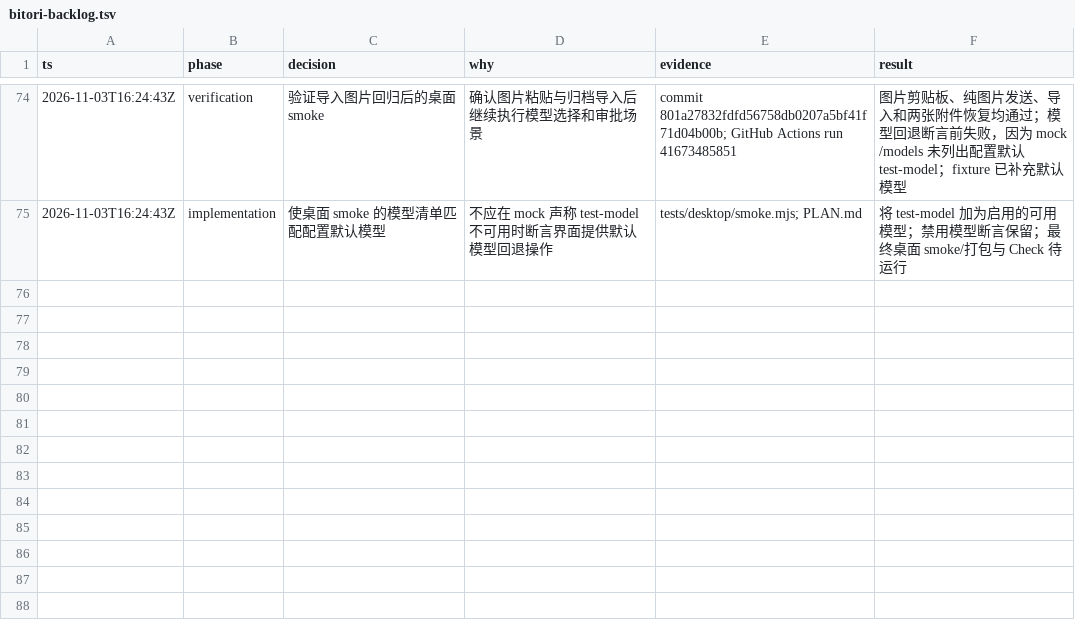
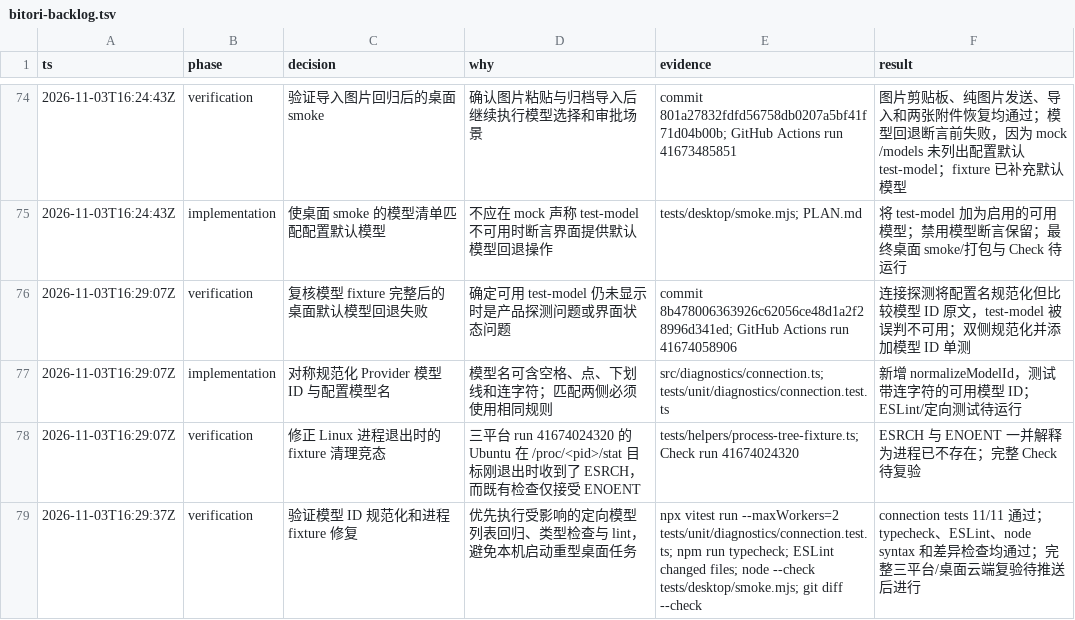
Before and after one commit to kikoiio/Bitori, a TSV file: .audit/bitori-backlog.tsv, drawn as a sheet; only a part is shown, gaps mark what is left out.

Commit message:
fix: normalize available provider model ids

```diff
--- a/.audit/bitori-backlog.tsv
+++ b/.audit/bitori-backlog.tsv
@@ -75 +75,5 @@ ts	phase	decision	why	evidence	result
 2026-11-03T16:24:43Z	implementation	使桌面 smoke 的模型清单匹配配置默认模型	不应在 mock 声称 test-model 不可用时断言界面提供默认模型回退操作	tests/desktop/smoke.mjs; PLAN.md	将 test-model 加为启用的可用模型；禁用模型断言保留；最终桌面 smoke/打包与 Check 待运行
+2026-11-03T16:29:07Z	verification	复核模型 fixture 完整后的桌面默认模型回退失败	确定可用 test-model 仍未显示时是产品探测问题或界面状态问题	commit 8b478006363926c62056ce48d1a2f28996d341ed; GitHub Actions run 41674058906	连接探测将配置名规范化但比较模型 ID 原文，test-model 被误判不可用；双侧规范化并添加模型 ID 单测
+2026-11-03T16:29:07Z	implementation	对称规范化 Provider 模型 ID 与配置模型名	模型名可含空格、点、下划线和连字符；匹配两侧必须使用相同规则	src/diagnostics/connection.ts; tests/unit/diagnostics/connection.test.ts	新增 normalizeModelId，测试带连字符的可用模型 ID；ESLint/定向测试待运行
+2026-11-03T16:29:07Z	verification	修正 Linux 进程退出时的 fixture 清理竞态	三平台 run 41674024320 的 Ubuntu 在 /proc/<pid>/stat 目标刚退出时收到了 ESRCH，而既有检查仅接受 ENOENT	tests/helpers/process-tree-fixture.ts; Check run 41674024320	ESRCH 与 ENOENT 一并解释为进程已不存在；完整 Check 待复验
+2026-11-03T16:29:37Z	verification	验证模型 ID 规范化和进程 fixture 修复	优先执行受影响的定向模型列表回归、类型检查与 lint，避免本机启动重型桌面任务	npx vitest run --maxWorkers=2 tests/unit/diagnostics/connection.test.ts; npm run typecheck; ESLint changed files; node --check tests/desktop/smoke.mjs; git diff --check	connection tests 11/11 通过；typecheck、ESLint、node syntax 和差异检查均通过；完整三平台/桌面云端复验待推送后进行
```
Also changed, not shown: 4 other files.
